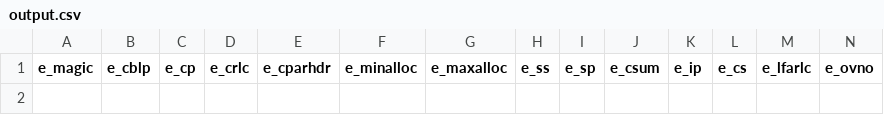
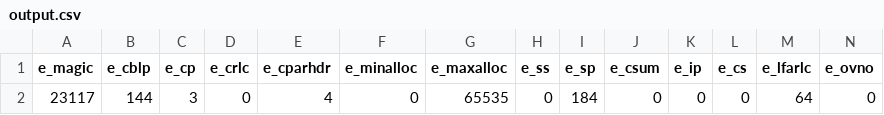
Before and after one commit to MarcRiccione/465Project, a CSV file: output.csv, drawn as a sheet; only a part is shown; rows hold the shown columns only; the diff names each change by its address in the sheet, - before the commit and + after, or states it on an @@ line.

Commit message:
Actual Final Commit

```diff
--- a/output.csv
+++ b/output.csv
+row 2: 23117 | 144 | 3 | 0 | 4 | 0 | 65535 | 0 | 184 | 0 | 0 | 0 | 64 | 0
```
Also changed, not shown: 3 other files.
